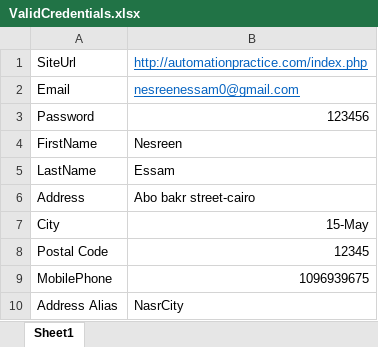
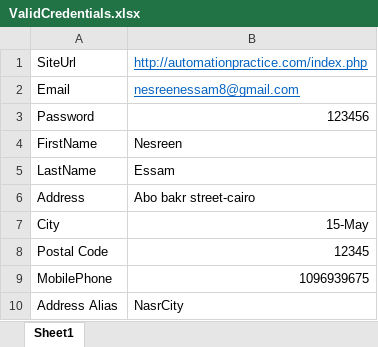
Before and after one commit to NesreenEssam/VodafoneTask, an Excel workbook: ValidCredentials.xlsx, sheet Sheet1, drawn as a sheet; values as stored, in another font and other column widths than the file's, no borders; the diff names each change by its address in the sheet, - before the commit and + after, or states it on an @@ line.

```diff
--- a/ValidCredentials.xlsx (sheet Sheet1)
+++ b/ValidCredentials.xlsx (sheet Sheet1)
-B2: nesreenessam0@gmail.com
+B2: nesreenessam8@gmail.com
```
Also changed, not shown: 42 other files.
